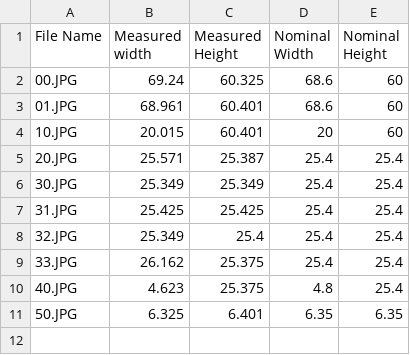
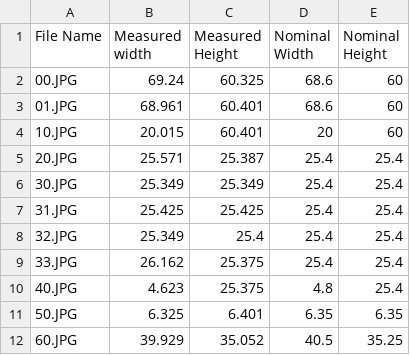
Before and after one commit to H-oben/Print_Quality_Estimator, a CSV file: DataSet/DimensionEstimate/dimensions.csv, drawn as a sheet; the diff names each change by its address in the sheet, - before the commit and + after, or states it on an @@ line.

Commit message:
Updated DataSet

```diff
--- a/DataSet/DimensionEstimate/dimensions.csv
+++ b/DataSet/DimensionEstimate/dimensions.csv
+row 12: 60.JPG | 39.929 | 35.052 | 40.5 | 35.25
```
Also changed, not shown: 11 other files.
